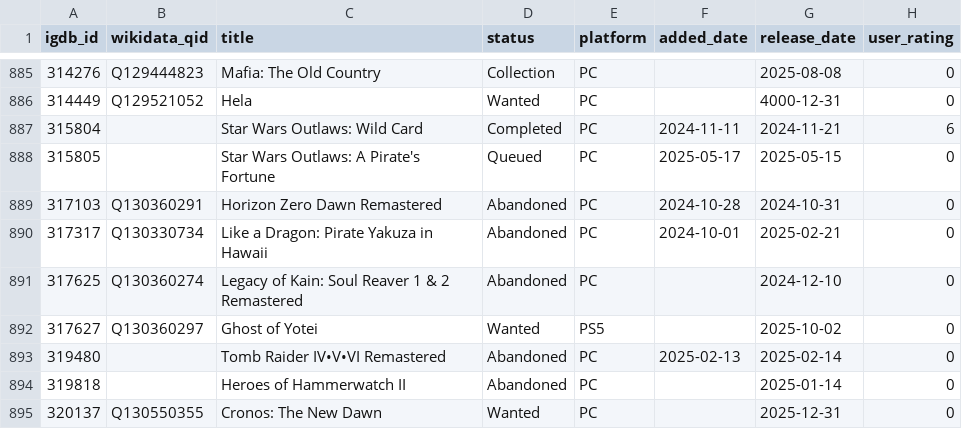
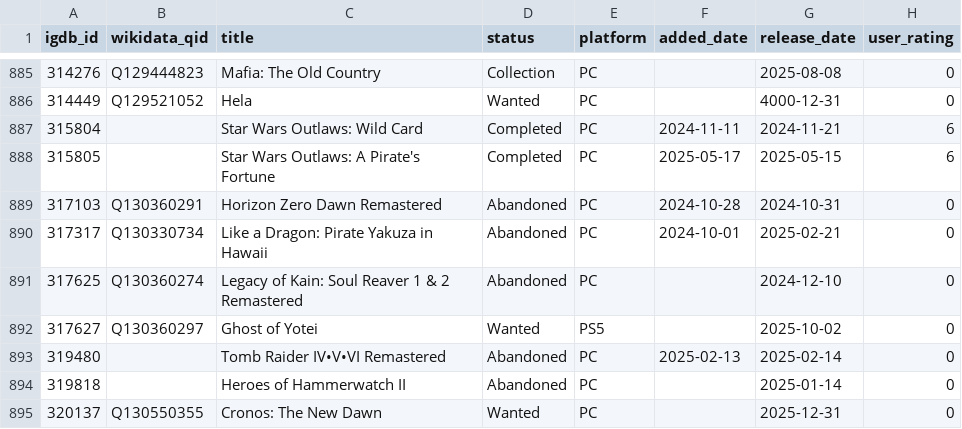
Before and after one commit to josh/gametrack-data, a CSV file: games.csv, drawn as a sheet; only a part is shown, gaps mark what is left out.

Commit message:
Update data

```diff
--- a/games.csv
+++ b/games.csv
@@ -887,3 +887,3 @@ igdb_id,wikidata_qid,title,status,platform,added_date,release_date,user_rating
 315804,,Star Wars Outlaws: Wild Card,Completed,PC,2024-11-11,2024-11-21,6
-315805,,Star Wars Outlaws: A Pirate's Fortune,Queued,PC,2025-05-17,2025-05-15,0
+315805,,Star Wars Outlaws: A Pirate's Fortune,Completed,PC,2025-05-17,2025-05-15,6
 317103,Q130360291,Horizon Zero Dawn Remastered,Abandoned,PC,2024-10-28,2024-10-31,0
```
